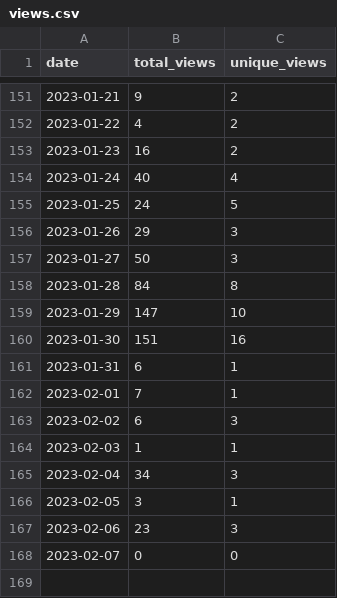
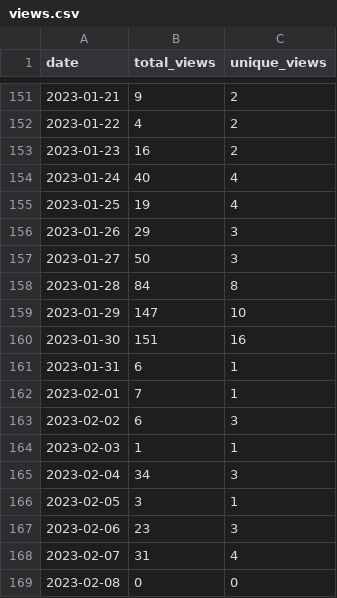
Before and after one commit to MatthewBentz/Comp2210, a CSV file: .traffic/views.csv, drawn as a sheet; only a part is shown, gaps mark what is left out.

Commit message:
Updating repository traffic graph

```diff
--- a/.traffic/views.csv
+++ b/.traffic/views.csv
@@ -154,3 +154,3 @@ date,total_views,unique_views
 2023-01-24,40,4
-2023-01-25,24,5
+2023-01-25,19,4
 2023-01-26,29,3
@@ -167,2 +167,3 @@ date,total_views,unique_views
 2023-02-06,23,3
-2023-02-07,0,0
+2023-02-07,31,4
+2023-02-08,0,0
```
Also changed, not shown: .traffic/clones.csv, 3 other files.
